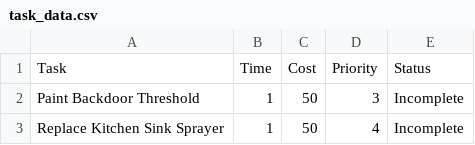
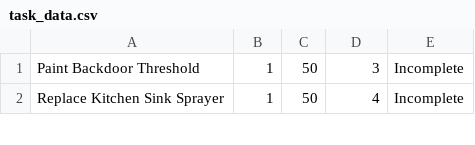
Before and after one commit to bricegnichols/chimney, a CSV file: task_data.csv, drawn as a sheet; only a part is shown.

```diff
--- a/task_data.csv
+++ b/task_data.csv
@@ -1,2 +1 @@
-Task,Time,Cost,Priority,Status
 Paint Backdoor Threshold,1,50,3,Incomplete
```
Also changed, not shown: 3 other files.
